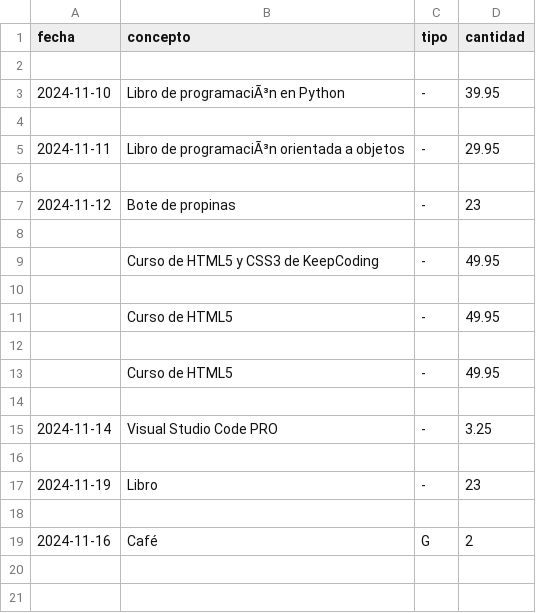
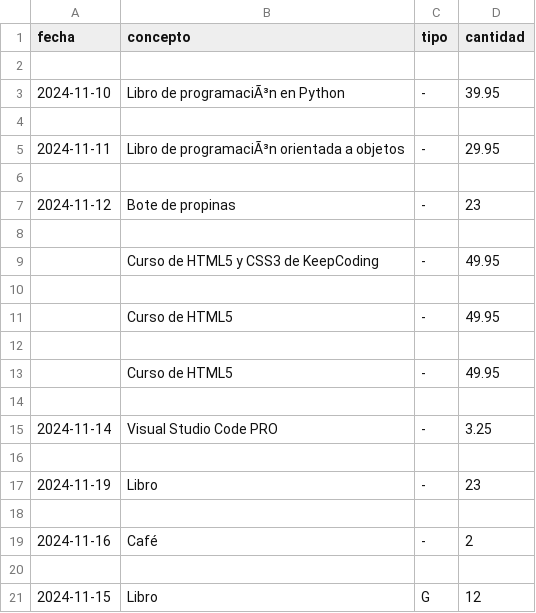
Before and after one commit to BorjaFernandezMunoz/ejercicio_flask, a CSV file: balance/data/movimientos.csv, drawn as a sheet.

```diff
--- a/balance/data/movimientos.csv
+++ b/balance/data/movimientos.csv
@@ -18,2 +18,4 @@ fecha,concepto,tipo,cantidad
 
-2024-11-16,Café,G,2
+2024-11-16,Café,-,2
+
+2024-11-15,Libro,G,12
```
Also changed, not shown: 1 other file.
